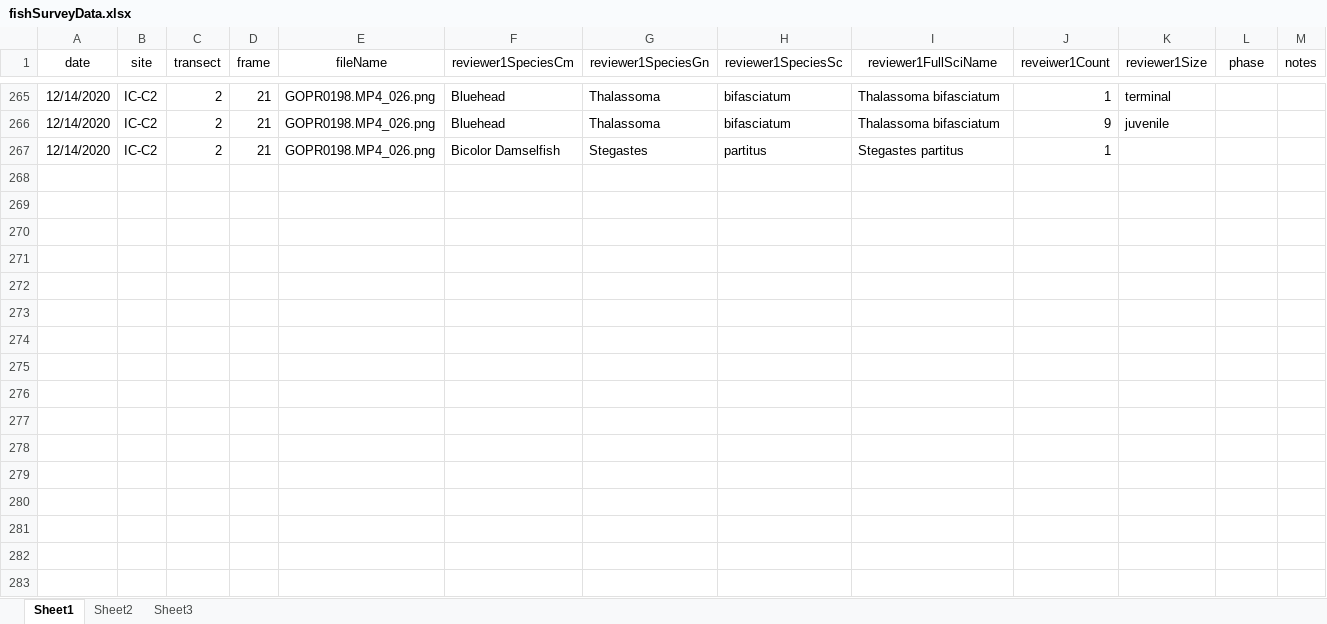
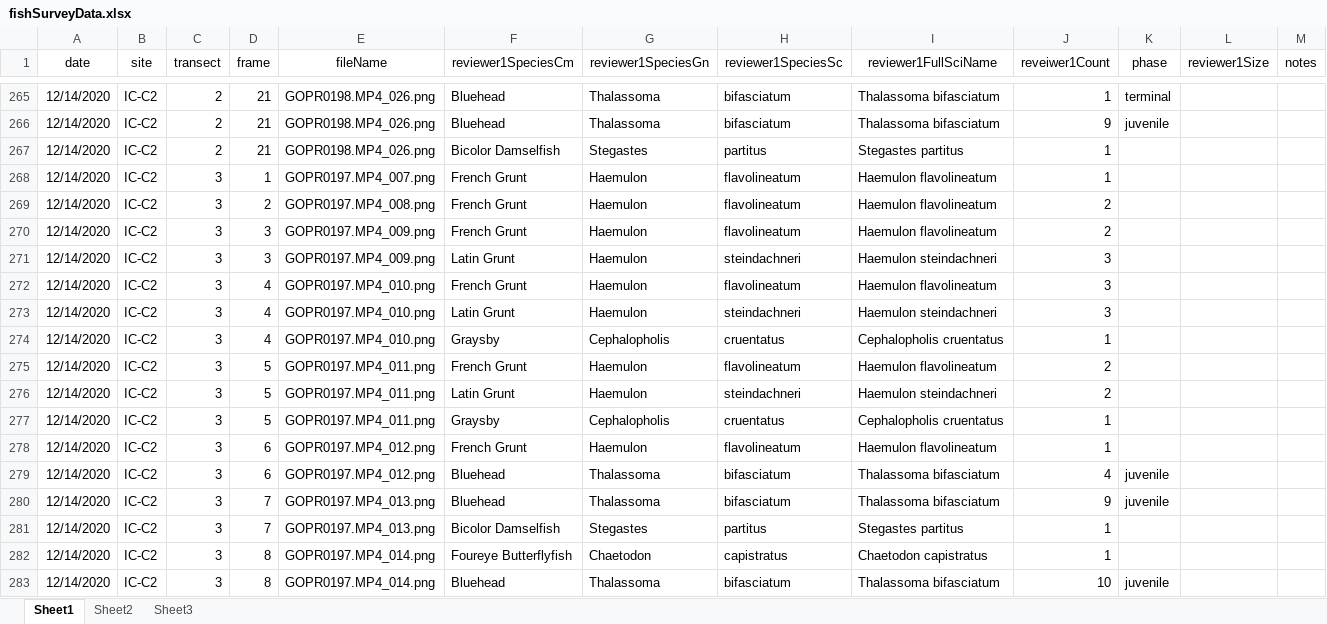
Before and after one commit to icombs2017/photogrammetryNOAA, an Excel workbook: fishSurveys/data/fishSurveyData.xlsx, sheet Sheet1, drawn as a sheet; only a part is shown, gaps mark what is left out; values as stored, in another font and other column widths than the file's, no borders; removed rows and columns are numbered as before the commit, all else as after; rows hold the shown columns only; the diff covers the shown part only; the diff names each change by its address in the sheet, - before the commit and + after, or states it on an @@ line.

```diff
--- a/fishSurveys/data/fishSurveyData.xlsx (sheet Sheet1)
+++ b/fishSurveys/data/fishSurveyData.xlsx (sheet Sheet1)
-column K (reviewer1Size), rows 265-266: terminal | juvenile
+column L (reviewer1Size), empty
-K265 (phase): (empty)
+K265 (phase): terminal
-K266 (phase): (empty)
+K266 (phase): juvenile
+row 268: 12/14/2020 | IC-C2 | 3 | 1 | GOPR0197.MP4_007.png | French Grunt | Haemulon | flavolineatum | Haemulon flavolineatum | 1
+row 269: 12/14/2020 | IC-C2 | 3 | 2 | GOPR0197.MP4_008.png | French Grunt | Haemulon | flavolineatum | Haemulon flavolineatum | 2
+row 270: 12/14/2020 | IC-C2 | 3 | 3 | GOPR0197.MP4_009.png | French Grunt | Haemulon | flavolineatum | Haemulon flavolineatum | 2
+row 271: 12/14/2020 | IC-C2 | 3 | 3 | GOPR0197.MP4_009.png | Latin Grunt | Haemulon | steindachneri | Haemulon steindachneri | 3
+row 272: 12/14/2020 | IC-C2 | 3 | 4 | GOPR0197.MP4_010.png | French Grunt | Haemulon | flavolineatum | Haemulon flavolineatum | 3
+row 273: 12/14/2020 | IC-C2 | 3 | 4 | GOPR0197.MP4_010.png | Latin Grunt | Haemulon | steindachneri | Haemulon steindachneri | 3
+row 274: 12/14/2020 | IC-C2 | 3 | 4 | GOPR0197.MP4_010.png | Graysby | Cephalopholis | cruentatus | Cephalopholis cruentatus | 1
+row 275: 12/14/2020 | IC-C2 | 3 | 5 | GOPR0197.MP4_011.png | French Grunt | Haemulon | flavolineatum | Haemulon flavolineatum | 2
+row 276: 12/14/2020 | IC-C2 | 3 | 5 | GOPR0197.MP4_011.png | Latin Grunt | Haemulon | steindachneri | Haemulon steindachneri | 2
+row 277: 12/14/2020 | IC-C2 | 3 | 5 | GOPR0197.MP4_011.png | Graysby | Cephalopholis | cruentatus | Cephalopholis cruentatus | 1
+row 278: 12/14/2020 | IC-C2 | 3 | 6 | GOPR0197.MP4_012.png | French Grunt | Haemulon | flavolineatum | Haemulon flavolineatum | 1
+row 279: 12/14/2020 | IC-C2 | 3 | 6 | GOPR0197.MP4_012.png | Bluehead | Thalassoma | bifasciatum | Thalassoma bifasciatum | 4 | juvenile
+row 280: 12/14/2020 | IC-C2 | 3 | 7 | GOPR0197.MP4_013.png | Bluehead | Thalassoma | bifasciatum | Thalassoma bifasciatum | 9 | juvenile
+row 281: 12/14/2020 | IC-C2 | 3 | 7 | GOPR0197.MP4_013.png | Bicolor Damselfish | Stegastes | partitus | Stegastes partitus | 1
+row 282: 12/14/2020 | IC-C2 | 3 | 8 | GOPR0197.MP4_014.png | Foureye Butterflyfish | Chaetodon | capistratus | Chaetodon capistratus | 1
+row 283: 12/14/2020 | IC-C2 | 3 | 8 | GOPR0197.MP4_014.png | Bluehead | Thalassoma | bifasciatum | Thalassoma bifasciatum | 10 | juvenile
```
Also changed, not shown: 160 added rows and 56 edited cells elsewhere in this sheet.
